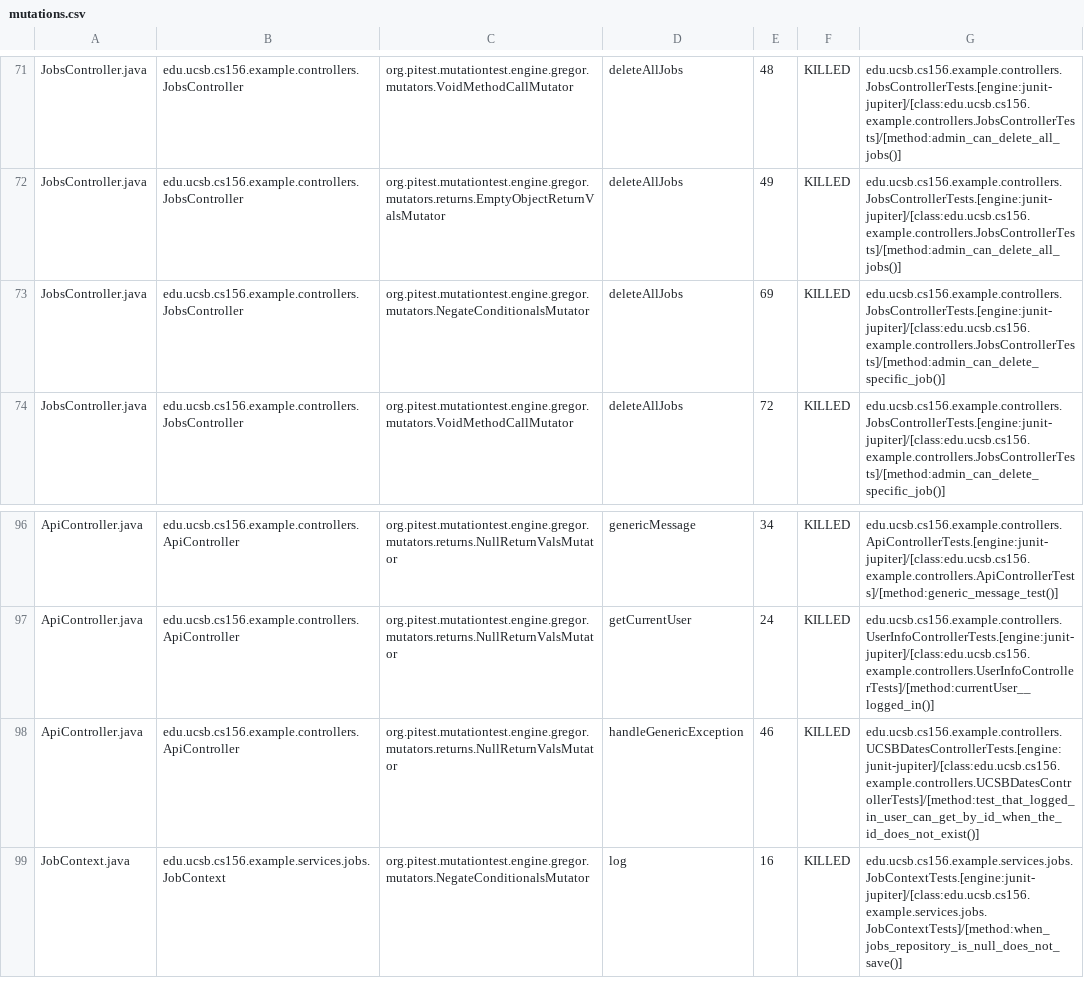
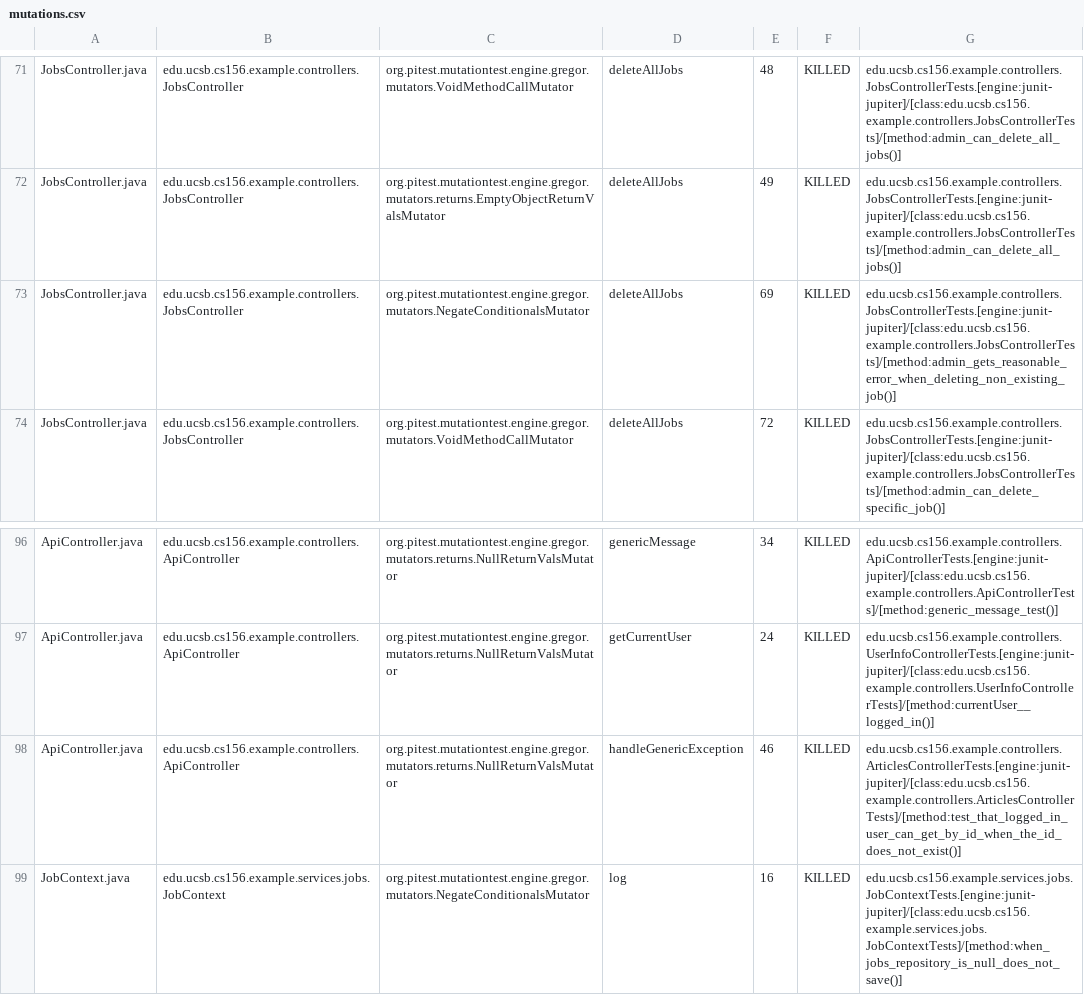
Before and after one commit to ucsb-cs156-f25/team02-f25-05, a CSV file: prs/89/pitest/mutations.csv, drawn as a sheet; only a part is shown, gaps mark what is left out.

Commit message:
Deploying to gh-pages from @ ucsb-cs156-f25/team02-f25-05@60b65eb38910d84fdbb721743bb355412d4adbd5 🚀

```diff
--- a/prs/89/pitest/mutations.csv
+++ b/prs/89/pitest/mutations.csv
@@ -72,3 +72,3 @@ JobsController.java,edu.ucsb.cs156.example.controllers.JobsController,org.pitest
 JobsController.java,edu.ucsb.cs156.example.controllers.JobsController,org.pitest.mutationtest.engine.gregor.mutators.returns.EmptyObjectReturnValsMutator,deleteAllJobs,49,KILLED,edu.ucsb.cs156.example.controllers.JobsControllerTests.[engine:junit-jupiter]/[class:edu.ucsb.cs156.example.controllers.JobsControllerTests]/[method:admin_can_delete_all_jobs()]
-JobsController.java,edu.ucsb.cs156.example.controllers.JobsController,org.pitest.mutationtest.engine.gregor.mutators.NegateConditionalsMutator,deleteAllJobs,69,KILLED,edu.ucsb.cs156.example.controllers.JobsControllerTests.[engine:junit-jupiter]/[class:edu.ucsb.cs156.example.controllers.JobsControllerTests]/[method:admin_can_delete_specific_job()]
+JobsController.java,edu.ucsb.cs156.example.controllers.JobsController,org.pitest.mutationtest.engine.gregor.mutators.NegateConditionalsMutator,deleteAllJobs,69,KILLED,edu.ucsb.cs156.example.controllers.JobsControllerTests.[engine:junit-jupiter]/[class:edu.ucsb.cs156.example.controllers.JobsControllerTests]/[method:admin_gets_reasonable_error_when_deleting_non_existing_job()]
 JobsController.java,edu.ucsb.cs156.example.controllers.JobsController,org.pitest.mutationtest.engine.gregor.mutators.VoidMethodCallMutator,deleteAllJobs,72,KILLED,edu.ucsb.cs156.example.controllers.JobsControllerTests.[engine:junit-jupiter]/[class:edu.ucsb.cs156.example.controllers.JobsControllerTests]/[method:admin_can_delete_specific_job()]
@@ -97,3 +97,3 @@ ApiController.java,edu.ucsb.cs156.example.controllers.ApiController,org.pitest.m
 ApiController.java,edu.ucsb.cs156.example.controllers.ApiController,org.pitest.mutationtest.engine.gregor.mutators.returns.NullReturnValsMutator,getCurrentUser,24,KILLED,edu.ucsb.cs156.example.controllers.UserInfoControllerTests.[engine:junit-jupiter]/[class:edu.ucsb.cs156.example.controllers.UserInfoControllerTests]/[method:currentUser__logged_in()]
-ApiController.java,edu.ucsb.cs156.example.controllers.ApiController,org.pitest.mutationtest.engine.gregor.mutators.returns.NullReturnValsMutator,handleGenericException,46,KILLED,edu.ucsb.cs156.example.controllers.UCSBDatesControllerTests.[engine:junit-jupiter]/[class:edu.ucsb.cs156.example.controllers.UCSBDatesControllerTests]/[method:test_that_logged_in_user_can_get_by_id_when_the_id_does_not_exist()]
+ApiController.java,edu.ucsb.cs156.example.controllers.ApiController,org.pitest.mutationtest.engine.gregor.mutators.returns.NullReturnValsMutator,handleGenericException,46,KILLED,edu.ucsb.cs156.example.controllers.ArticlesControllerTests.[engine:junit-jupiter]/[class:edu.ucsb.cs156.example.controllers.ArticlesControllerTests]/[method:test_that_logged_in_user_can_get_by_id_when_the_id_does_not_exist()]
 JobContext.java,edu.ucsb.cs156.example.services.jobs.JobContext,org.pitest.mutationtest.engine.gregor.mutators.NegateConditionalsMutator,log,16,KILLED,edu.ucsb.cs156.example.services.jobs.JobContextTests.[engine:junit-jupiter]/[class:edu.ucsb.cs156.example.services.jobs.JobContextTests]/[method:when_jobs_repository_is_null_does_not_save()]
```
Also changed, not shown: 16 other files.
